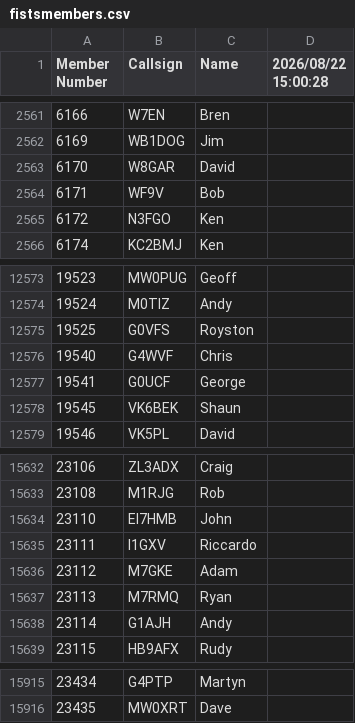
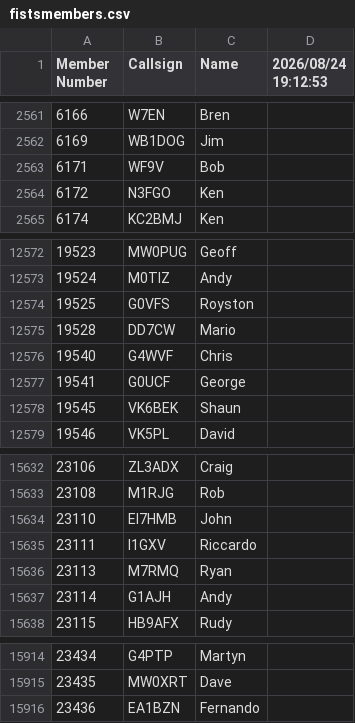
Before and after one commit to bjornekelund/dxlog, a CSV file: fistsspr/fistsmembers.csv, drawn as a sheet; only a part is shown, gaps mark what is left out; removed rows and columns are numbered as before the commit, all else as after; the diff names each change by its address in the sheet, - before the commit and + after, or states it on an @@ line.

```diff
--- a/fistsspr/fistsmembers.csv
+++ b/fistsspr/fistsmembers.csv
-D1: 2026/08/22 15:00:28
+D1: 2026/08/24 19:12:53
-row 2563: 6170 | W8GAR | David
+row 12575: 19528 | DD7CW | Mario
-row 15636: 23112 | M7GKE | Adam
+row 15916: 23436 | EA1BZN | Fernando
```
Also changed, not shown: 14 other files.
